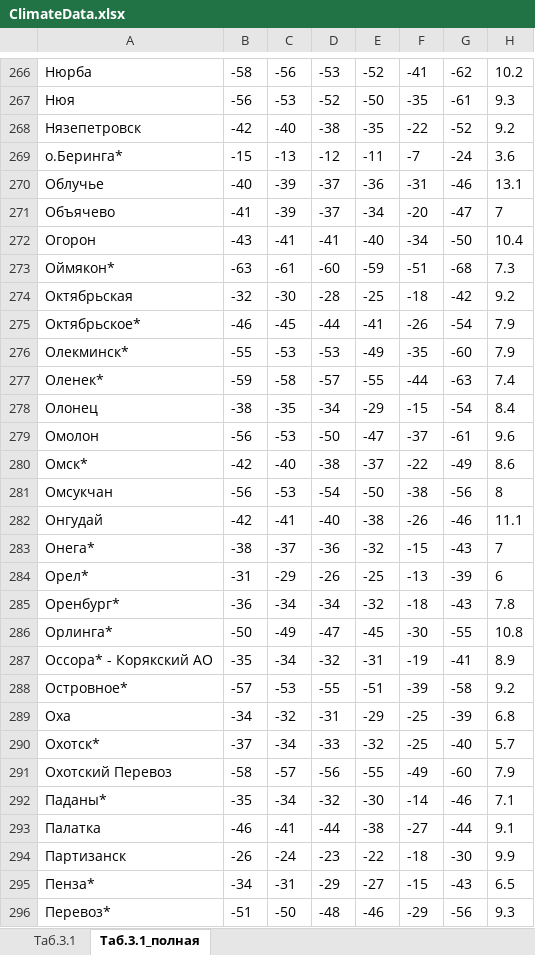
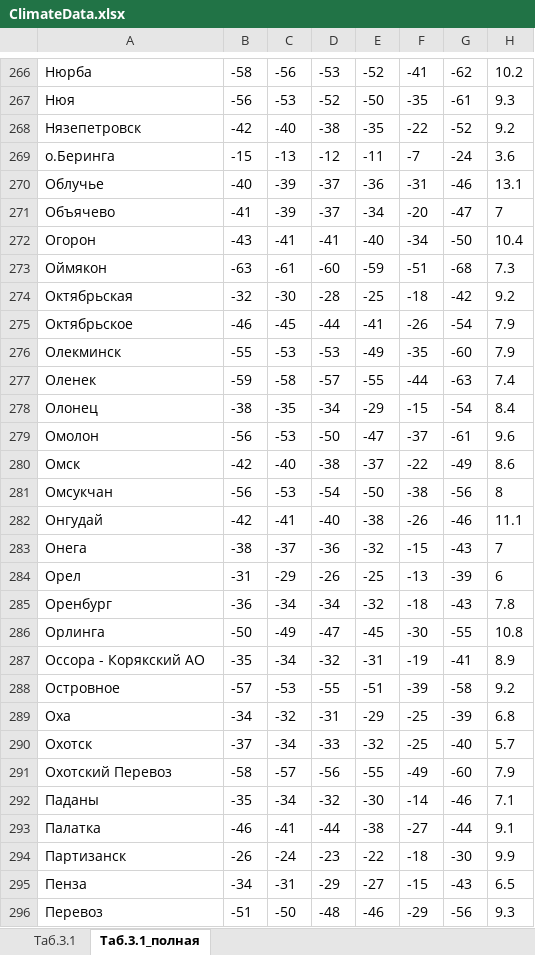
Before and after one commit to strahser/CalculatorWeb, an Excel workbook: DB/ExcelDB/ClimateData.xlsx, sheet Таб.3.1_полная, drawn as a sheet; only a part is shown, gaps mark what is left out; values as stored, in another font and other column widths than the file's, no borders; table styles not drawn; the diff covers the shown part only; the diff names each change by its address in the sheet, - before the commit and + after, or states it on an @@ line.

```diff
--- a/DB/ExcelDB/ClimateData.xlsx (sheet Таб.3.1_полная)
+++ b/DB/ExcelDB/ClimateData.xlsx (sheet Таб.3.1_полная)
-A269: о.Беринга*
+A269: о.Беринга
-A273: Оймякон*
+A273: Оймякон
-A275: Октябрьское*
+A275: Октябрьское
-A276: Олекминск*
+A276: Олекминск
-A277: Оленек*
+A277: Оленек
-A280: Омск*
+A280: Омск
-A283: Онега*
+A283: Онега
-A284: Орел*
+A284: Орел
-A285: Оренбург*
+A285: Оренбург
-A286: Орлинга*
+A286: Орлинга
-A287: Оссора* - Корякский АО
+A287: Оссора - Корякский АО
-A288: Островное*
+A288: Островное
-A290: Охотск*
+A290: Охотск
-A292: Паданы*
+A292: Паданы
-A295: Пенза*
+A295: Пенза
-A296: Перевоз*
+A296: Перевоз
```
Also changed, not shown: 214 edited cells elsewhere in this sheet, sheet Таб.3.1, 3 other files.
